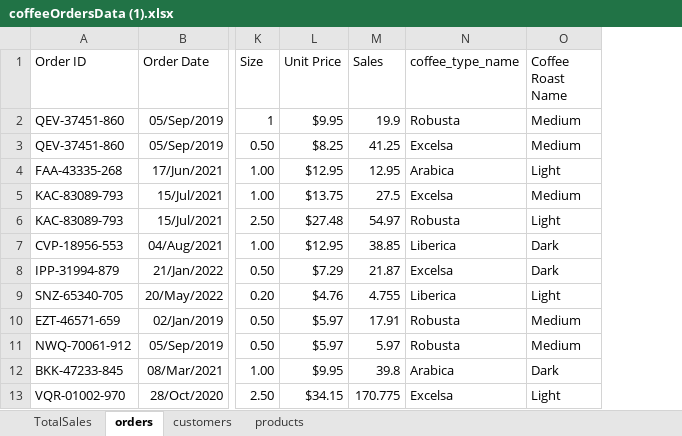
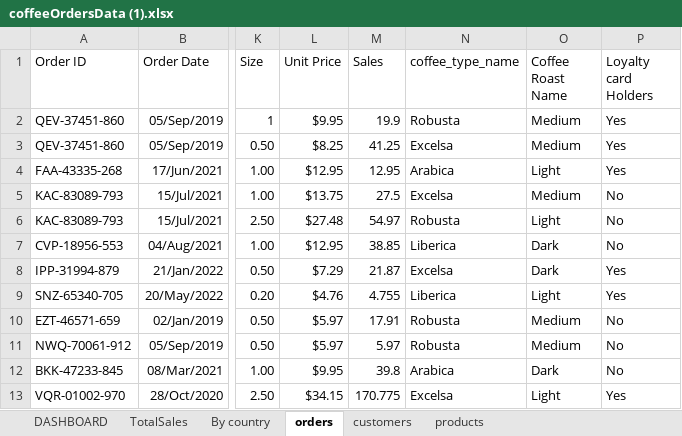
Before and after one commit to tushar17july/Coffee_Dashboard_excel, an Excel workbook: coffeeOrdersData (1).xlsx, sheet orders, drawn as a sheet; only a part is shown, gaps mark what is left out; values as stored, in another font and other column widths than the file's, no borders; table styles not drawn; the diff names each change by its address in the sheet, - before the commit and + after, or states it on an @@ line.

```diff
--- a/coffeeOrdersData (1).xlsx (sheet orders)
+++ b/coffeeOrdersData (1).xlsx (sheet orders)
+sheet tab: DASHBOARD
+sheet tab: By country
+column P (Loyalty card Holders), rows 2-13: Yes | Yes | Yes | No | No | No | Yes | Yes | No | No | No | Yes
```
Also changed, not shown: charts or pictures.
